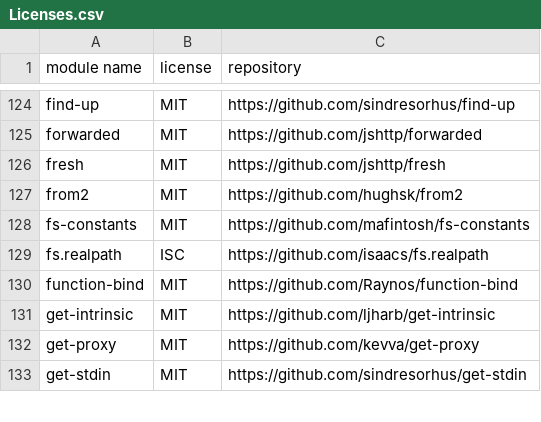
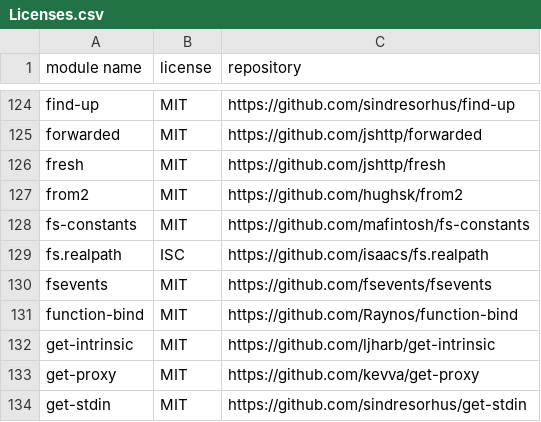
Before and after one commit to Janho-Dev/Janho-Server, a CSV file: src/janho/resource/Licenses.csv, drawn as a sheet; only a part is shown, gaps mark what is left out; the diff names each change by its address in the sheet, - before the commit and + after, or states it on an @@ line.

```diff
--- a/src/janho/resource/Licenses.csv
+++ b/src/janho/resource/Licenses.csv
+row 130: fsevents | MIT | https://github.com/fsevents/fsevents
```
Also changed, not shown: 17 other files.
